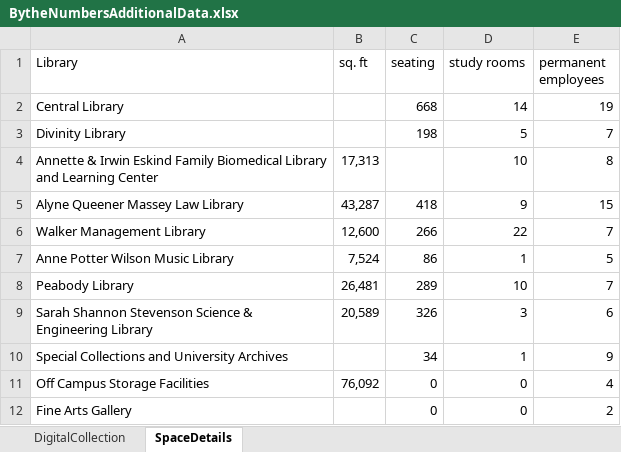
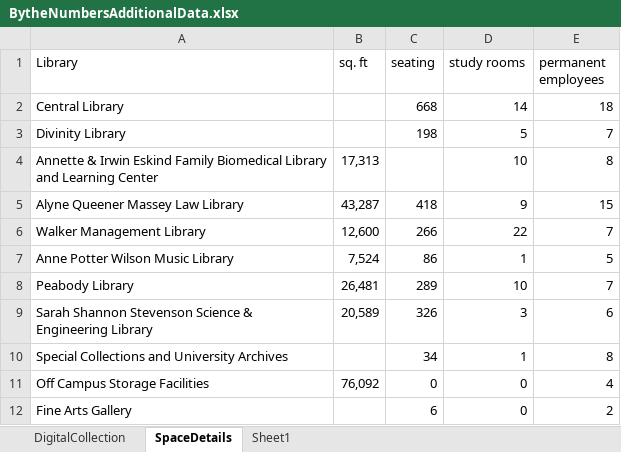
Before and after one commit to HeardLibrary/dashboard, an Excel workbook: python/BytheNumbersAdditionalData.xlsx, sheet SpaceDetails, drawn as a sheet; values as stored, in another font and other column widths than the file's, no borders; the diff names each change by its address in the sheet, - before the commit and + after, or states it on an @@ line.

Commit message:
Updated space_details related numbers

```diff
--- a/python/BytheNumbersAdditionalData.xlsx (sheet SpaceDetails)
+++ b/python/BytheNumbersAdditionalData.xlsx (sheet SpaceDetails)
+sheet tab: Sheet1
-E2 (permanent employees): 19
+E2 (permanent employees): 18
-E10 (permanent employees): 9
+E10 (permanent employees): 8
-C12 (seating): 0
+C12 (seating): 6
```
Also changed, not shown: 2 other files.
